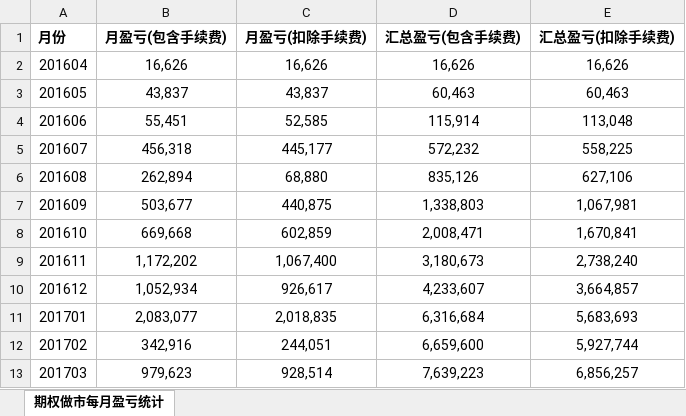
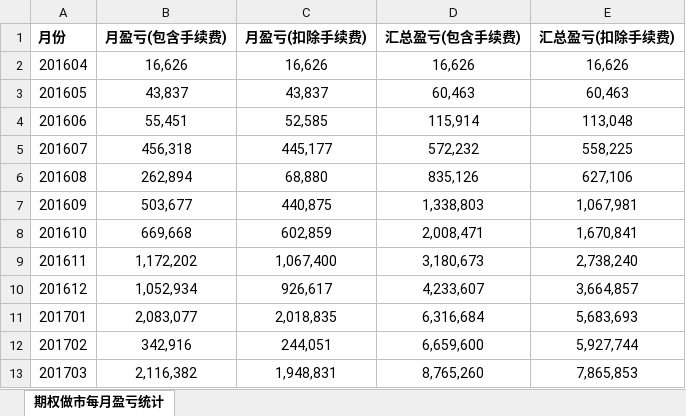
Before and after one commit to PokerDang/OPT-Account, an Excel workbook: 期权做市月度盈亏统计.xlsx, sheet 期权做市每月盈亏统计, drawn as a sheet; values as stored, in another font and other column widths than the file's, no borders; charts and pictures not drawn; the diff names each change by its address in the sheet, - before the commit and + after, or states it on an @@ line.

Commit message:
20170416：修改

```diff
--- a/期权做市月度盈亏统计.xlsx (sheet 期权做市每月盈亏统计)
+++ b/期权做市月度盈亏统计.xlsx (sheet 期权做市每月盈亏统计)
-B13 (月盈亏(包含手续费)): 979,623
+B13 (月盈亏(包含手续费)): 2,116,382
-C13 (月盈亏(扣除手续费)): 928,514
+C13 (月盈亏(扣除手续费)): 1,948,831
-D13 (汇总盈亏(包含手续费)): 7,639,223
+D13 (汇总盈亏(包含手续费)): 8,765,260
-E13 (汇总盈亏(扣除手续费)): 6,856,257
+E13 (汇总盈亏(扣除手续费)): 7,865,853
```
Also changed, not shown: charts or pictures.
